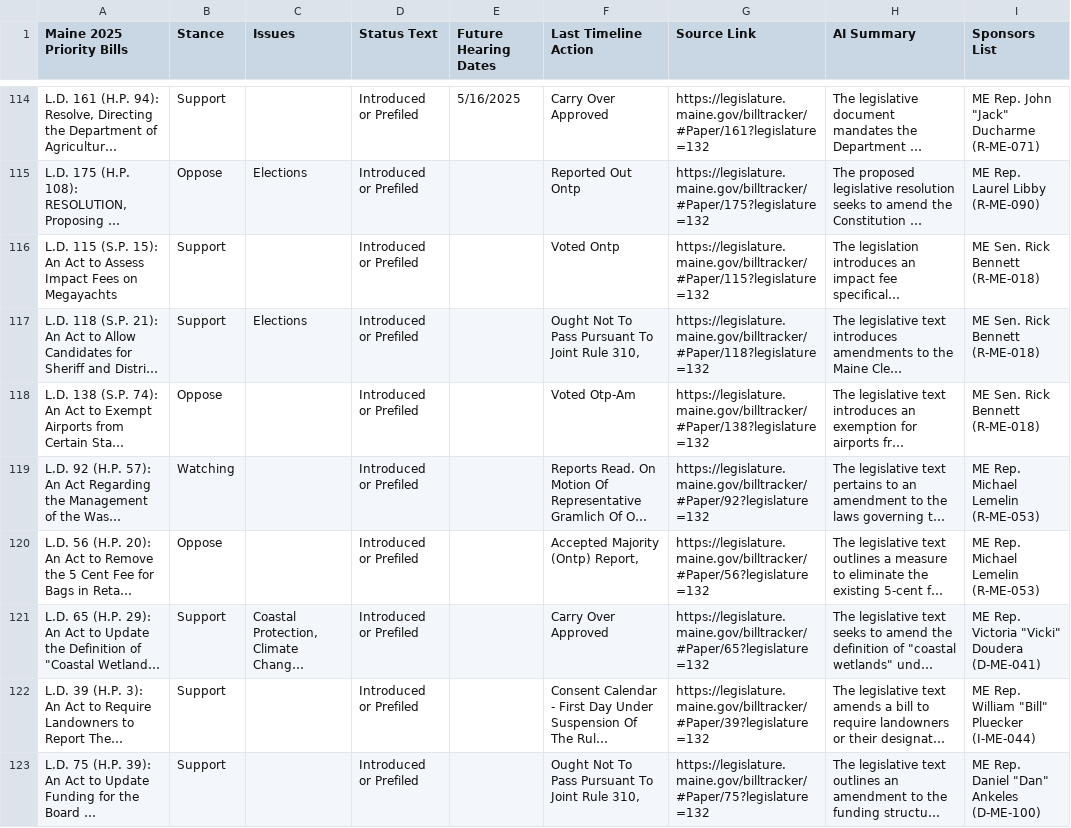
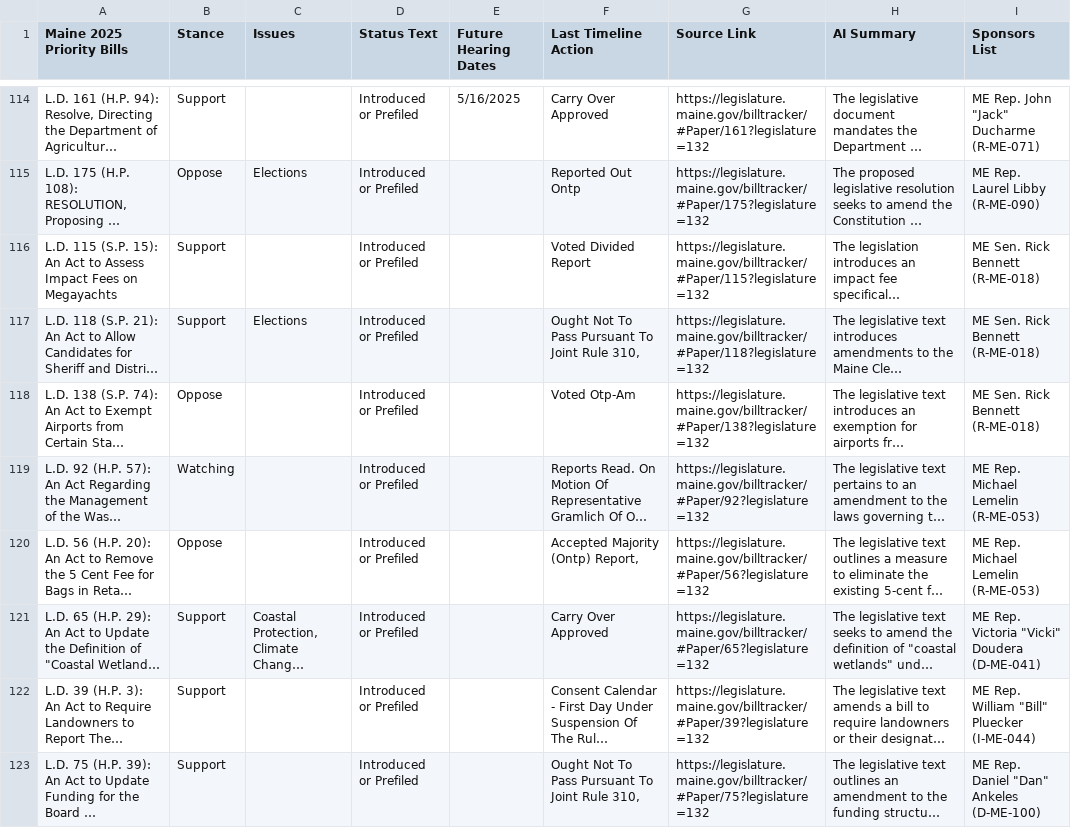
Before and after one commit to PhilipMathieu/scme-tracker, a CSV file: archive/maine-2025-priority-bills_2025-05-14.csv, drawn as a sheet; only a part is shown, gaps mark what is left out; long unchanged cells end in …; the diff names each change by its address in the sheet, - before the commit and + after, or states it on an @@ line.

```diff
--- a/archive/maine-2025-priority-bills_2025-05-14.csv
+++ b/archive/maine-2025-priority-bills_2025-05-14.csv
-F116 (Last Timeline Action): Voted Ontp
+F116 (Last Timeline Action): Voted Divided Report
```
Also changed, not shown: maine-2025-priority-bills.csv.
